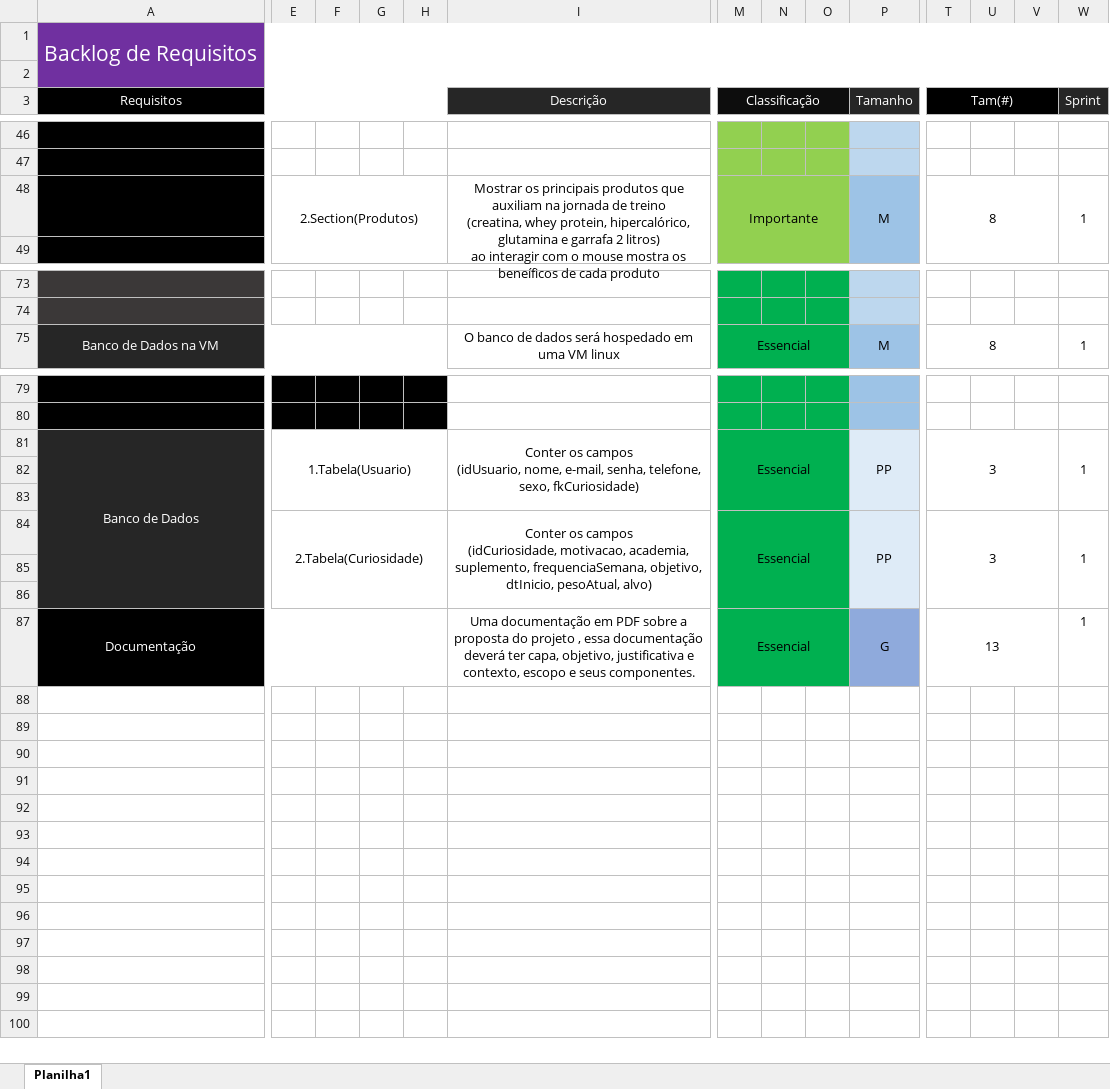
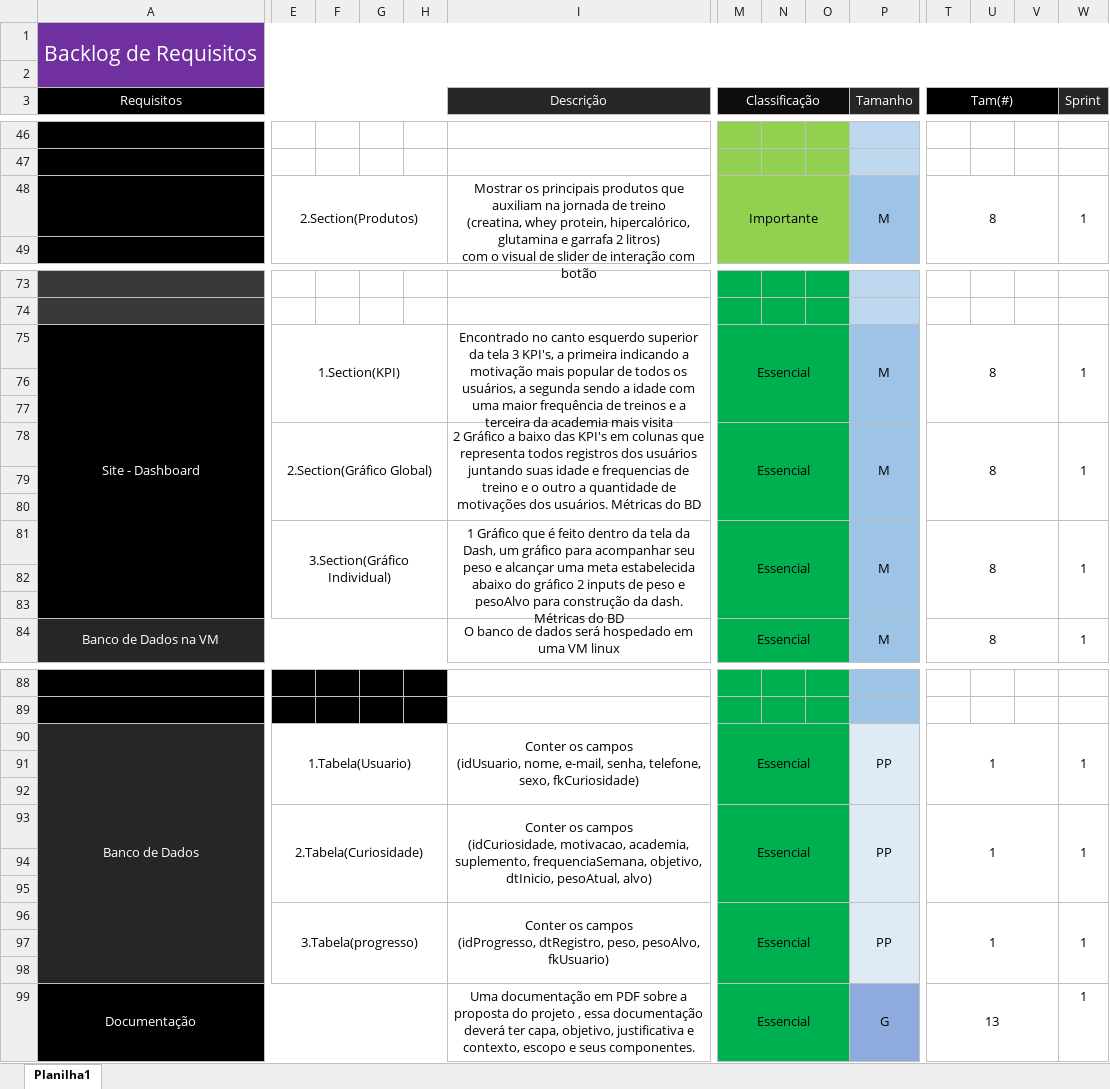
Before and after one commit to BrunoOliveiraDOnofrio/Projeto_Pessoal, an Excel workbook: Documentação/Backlog.xlsx, sheet Planilha1, drawn as a sheet; only a part is shown, gaps mark what is left out; values as stored, in another font and other column widths than the file's, no borders; removed rows and columns are numbered as before the commit, all else as after; rows hold the shown columns only; ↵ is a line break in a cell; the diff names each change by its address in the sheet, - before the commit and + after, or states it on an @@ line.

```diff
--- a/Documentação/Backlog.xlsx (sheet Planilha1)
+++ b/Documentação/Backlog.xlsx (sheet Planilha1)
-I48 (Descrição): …2 litros) ↵ ao interagir com o mouse mostra os beneíficos de cada produto
+I48 (Descrição): …2 litros) ↵ com o visual de slider de interação com botão
+row 75: Site - Dashboard | 1.Section(KPI) |  |  |  | Encontrado no canto esquerdo superior da tela 3 KPI's, a primeira indicando a motivação mais popular de todos os usuários, a segunda sendo a idade com uma maior frequência de treinos e a terceira da academia mais visita | Essencial |  |  | M | 8 |  |  | 1
+row 76: (empty)
+row 77: (empty)
+row 78:  | 2.Section(Gráfico Global) |  |  |  | 2 Gráfico a baixo das KPI's em colunas que representa todos registros dos usuários juntando suas idade e frequencias de treino e o outro a quantidade de motivações dos usuários. Métricas do BD | Essencial |  |  | M | 8 |  |  | 1
+row 79: (empty)
+row 80: (empty)
+row 81:  | 3.Section(Gráfico Individual) |  |  |  | 1 Gráfico que é feito dentro da tela da Dash, um gráfico para acompanhar seu peso e alcançar uma meta estabelecida abaixo do gráfico 2 inputs de peso e pesoAlvo para construção da dash. Métricas do BD | Essencial |  |  | M | 8 |  |  | 1
+row 82: (empty)
+row 83: (empty)
-T90 (Tam(#)): 3
+T90 (Tam(#)): 1
-E84:H86 merged
+E93:H95 merged
-I84:L86 merged
+I93:L95 merged
-M84:O86 merged
+M93:O95 merged
-P84:S86 merged
+P93:S95 merged
-T93 (Tam(#)): 3
+T93 (Tam(#)): 1
-T84:V86 merged
+T93:V95 merged
-W84:W86 merged
+W93:W95 merged
+row 94: (empty)
+row 95: (empty)
+row 96:  | 3.Tabela(progresso) |  |  |  | Conter os campos ↵ (idProgresso, dtRegistro, peso, pesoAlvo, fkUsuario) | Essencial |  |  | PP | 1 |  |  | 1
```
Also changed, not shown: 6 other files.
